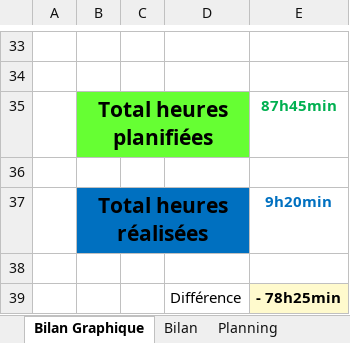
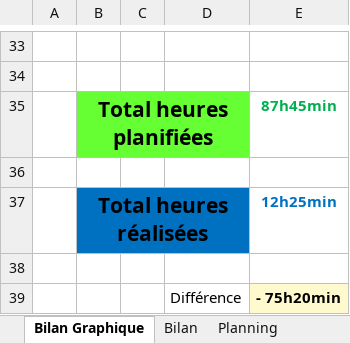
Before and after one commit to AureDeva/TPI-MusicSort, an Excel workbook: 03-Documentation/T-TPI-MusicSort-AurelienDevaud-planification-jnltrav.xlsm, sheet Bilan Graphique, drawn as a sheet; only a part is shown, gaps mark what is left out; values as stored, in another font and other column widths than the file's, no borders; charts and pictures not drawn; 1 other sheet too large or unreadable and not compared; the diff names each change by its address in the sheet, - before the commit and + after, or states it on an @@ line.

```diff
--- a/03-Documentation/T-TPI-MusicSort-AurelienDevaud-planification-jnltrav.xlsm (sheet Bilan Graphique)
+++ b/03-Documentation/T-TPI-MusicSort-AurelienDevaud-planification-jnltrav.xlsm (sheet Bilan Graphique)
-E37: 9h20min
+E37: 12h25min
-E39: - 78h25min
+E39: - 75h20min
```
Also changed, not shown: sheet Journal, formulas that keep their value, charts or pictures, 6 other files.
